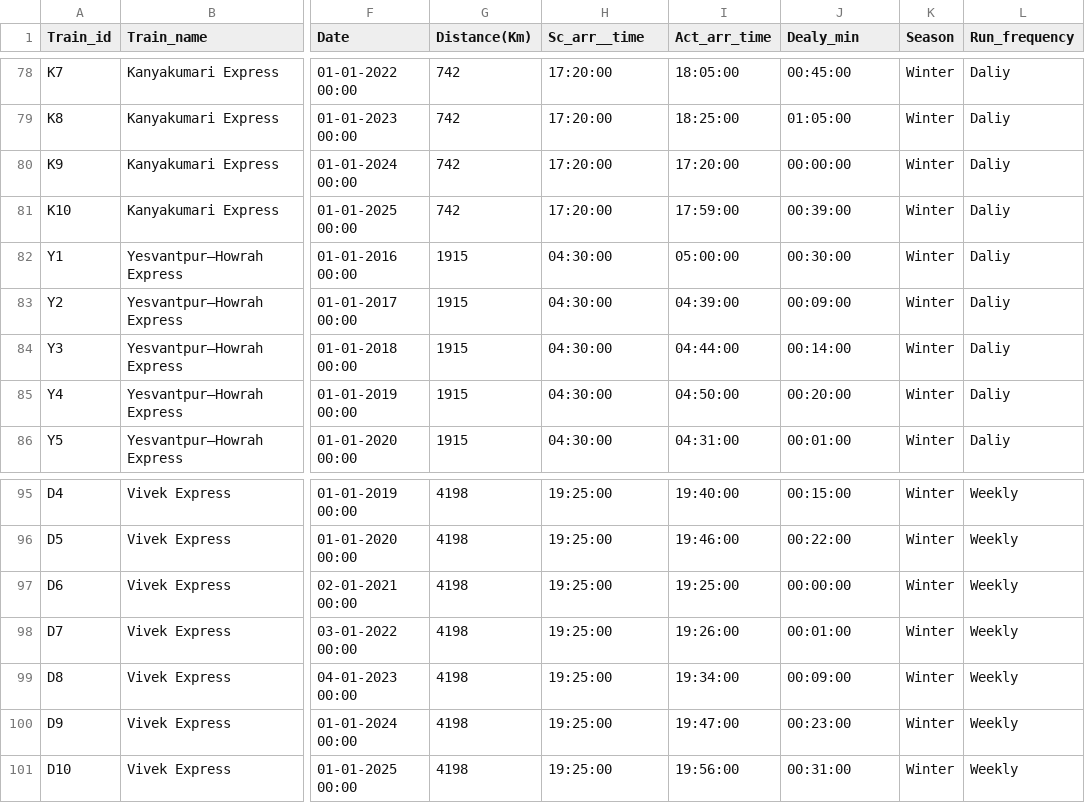
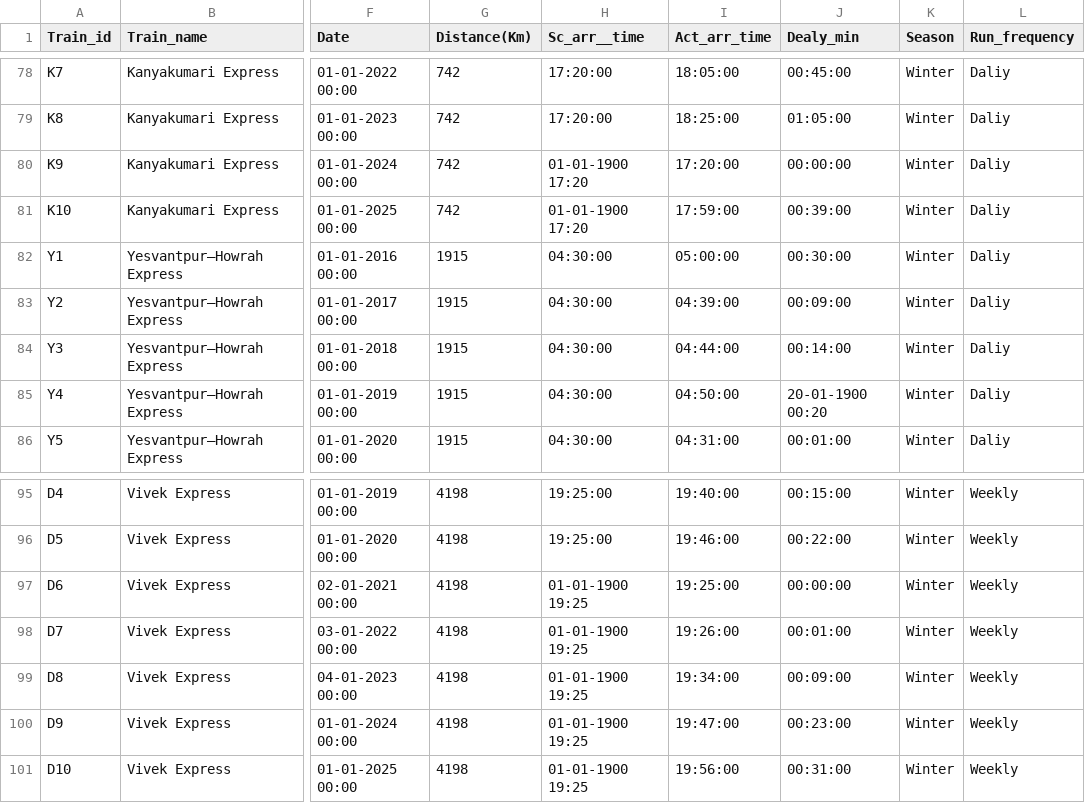
Before and after one commit to shouryakumar246001/cris-ai-scheduler, a CSV file: src/data/train_delays_2016_2025.csv, drawn as a sheet; only a part is shown, gaps mark what is left out; the diff names each change by its address in the sheet, - before the commit and + after, or states it on an @@ line.

```diff
--- a/src/data/train_delays_2016_2025.csv
+++ b/src/data/train_delays_2016_2025.csv
-H80:H81 (Sc_arr__time): 17:20:00
+H80:H81 (Sc_arr__time): 01-01-1900 17:20
-J85 (Dealy_min): 00:20:00
+J85 (Dealy_min): 20-01-1900 00:20
-H97:H101 (Sc_arr__time): 19:25:00
+H97:H101 (Sc_arr__time): 01-01-1900 19:25
```
Also changed, not shown: 14 other files.
